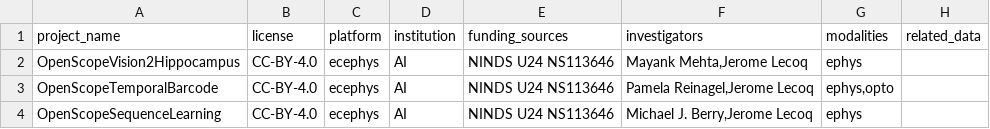
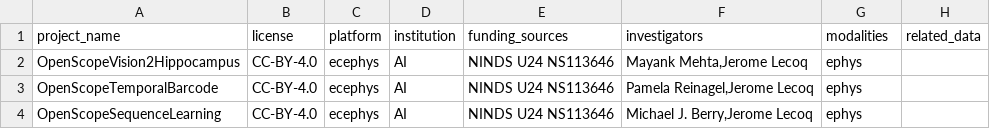
Before and after one commit to AllenInstitute/openscope_upload, a CSV file: projects_info.csv, drawn as a sheet.

Commit message:
remove opto from modality

```diff
--- a/projects_info.csv
+++ b/projects_info.csv
@@ -2,3 +2,3 @@ project_name,license,platform,institution,funding_sources,investigators,modaliti
 OpenScopeVision2Hippocampus,CC-BY-4.0,ecephys,AI,NINDS U24 NS113646,"Mayank Mehta,Jerome Lecoq","ephys",
-OpenScopeTemporalBarcode,CC-BY-4.0,ecephys,AI,NINDS U24 NS113646,"Pamela Reinagel,Jerome Lecoq","ephys,opto",
+OpenScopeTemporalBarcode,CC-BY-4.0,ecephys,AI,NINDS U24 NS113646,"Pamela Reinagel,Jerome Lecoq","ephys",
 OpenScopeSequenceLearning,CC-BY-4.0,ecephys,AI,NINDS U24 NS113646,"Michael J. Berry,Jerome Lecoq","ephys",
```
